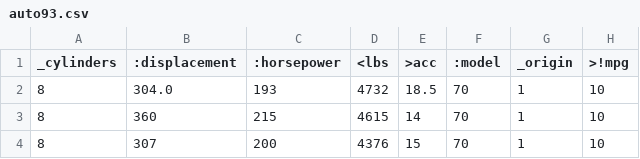
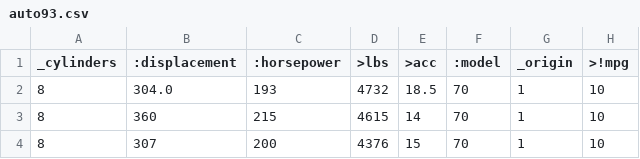
Before and after one commit to timm/bnbad2, a CSV file: data/auto93.csv, drawn as a sheet; only a part is shown.

```diff
--- a/data/auto93.csv
+++ b/data/auto93.csv
@@ -1,2 +1,2 @@
-_cylinders, :displacement, :horsepower, <lbs, >acc,:model, _origin, >!mpg
+_cylinders, :displacement, :horsepower, >lbs, >acc,:model, _origin, >!mpg
 8, 304.0, 193, 4732, 18.5, 70, 1, 10
```
Also changed, not shown: 4 other files.
